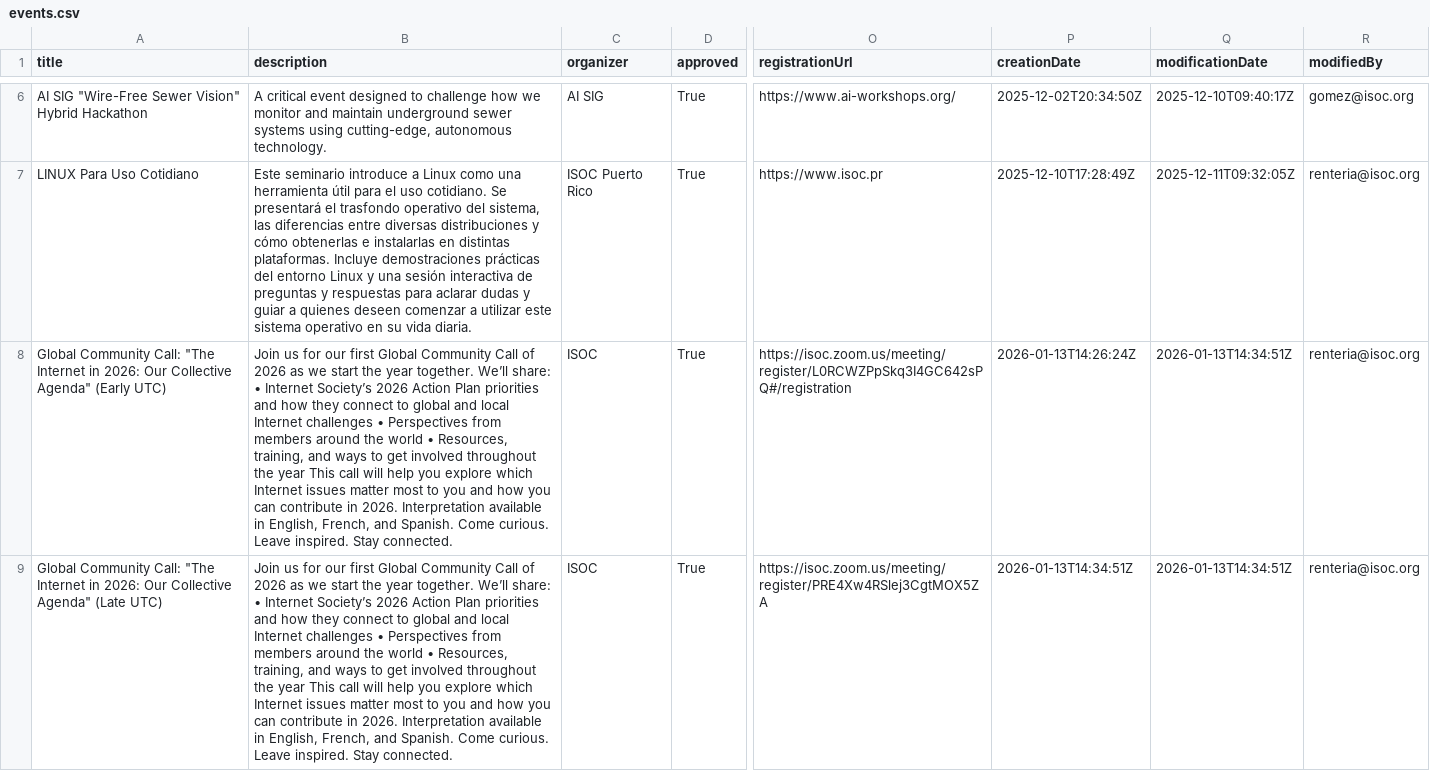
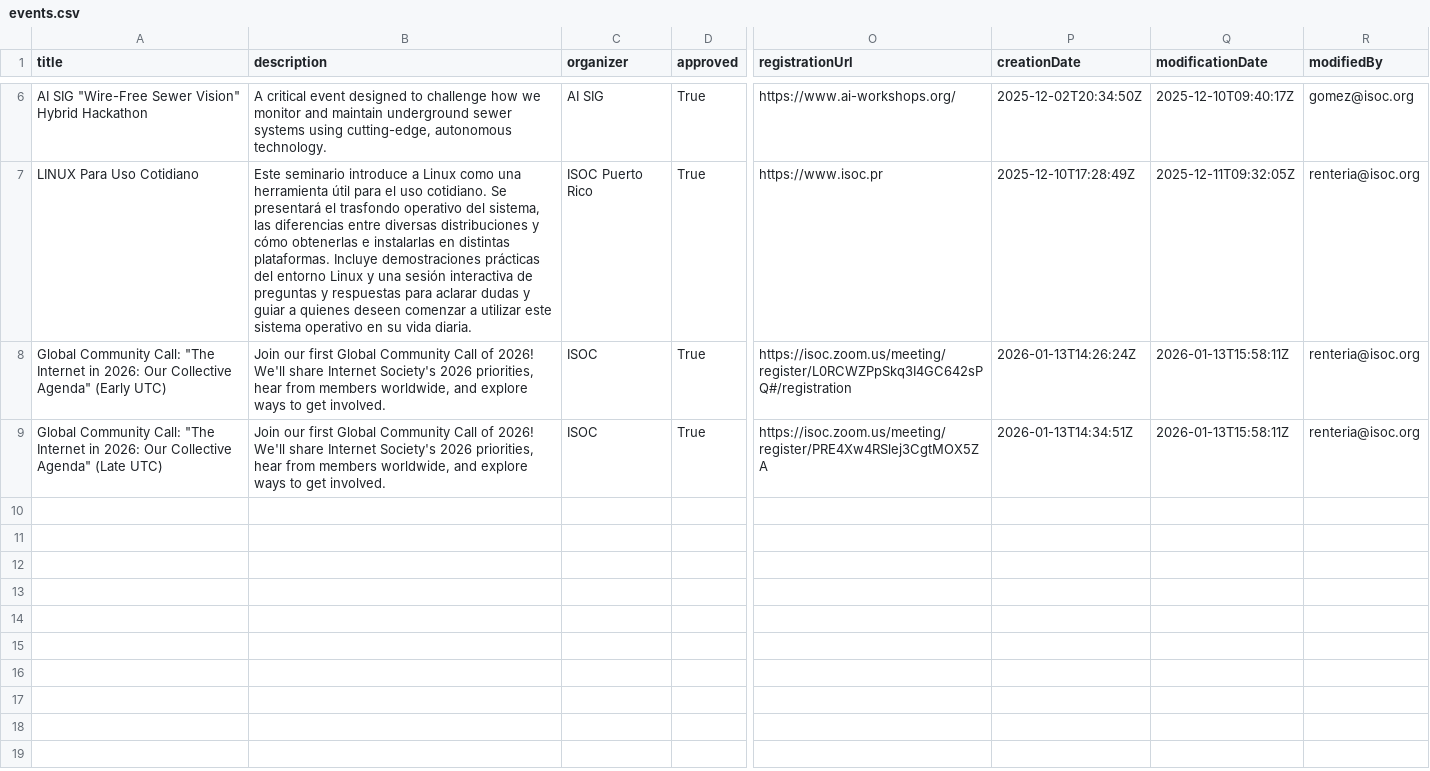
Before and after one commit to InternetSociety/community-opportunities, a CSV file: community-events/data/events.csv, drawn as a sheet; only a part is shown, gaps mark what is left out; the diff names each change by its address in the sheet, - before the commit and + after, or states it on an @@ line.

```diff
--- a/community-events/data/events.csv
+++ b/community-events/data/events.csv
-B8:B9 (description): Join us for our first Global Community Call of 2026 as we start the year together. We’ll share: • Internet Society’s 2026 Action Plan priorities and how they connect to global and local Internet challenges • Perspectives from members around the world • Resources, training, and ways to get involved throughout the year This call will help you explore which Internet issues matter most to you and how you can contribute in 2026. Interpretation available in English, French, and Spanish. Come curious. Leave inspired. Stay connected.
+B8:B9 (description): Join our first Global Community Call of 2026! We'll share Internet Society's 2026 priorities, hear from members worldwide, and explore ways to get involved.
-Q8:Q9 (modificationDate): 2026-01-13T14:34:51Z
+Q8:Q9 (modificationDate): 2026-01-13T15:58:11Z
```
Also changed, not shown: 1 other file.
